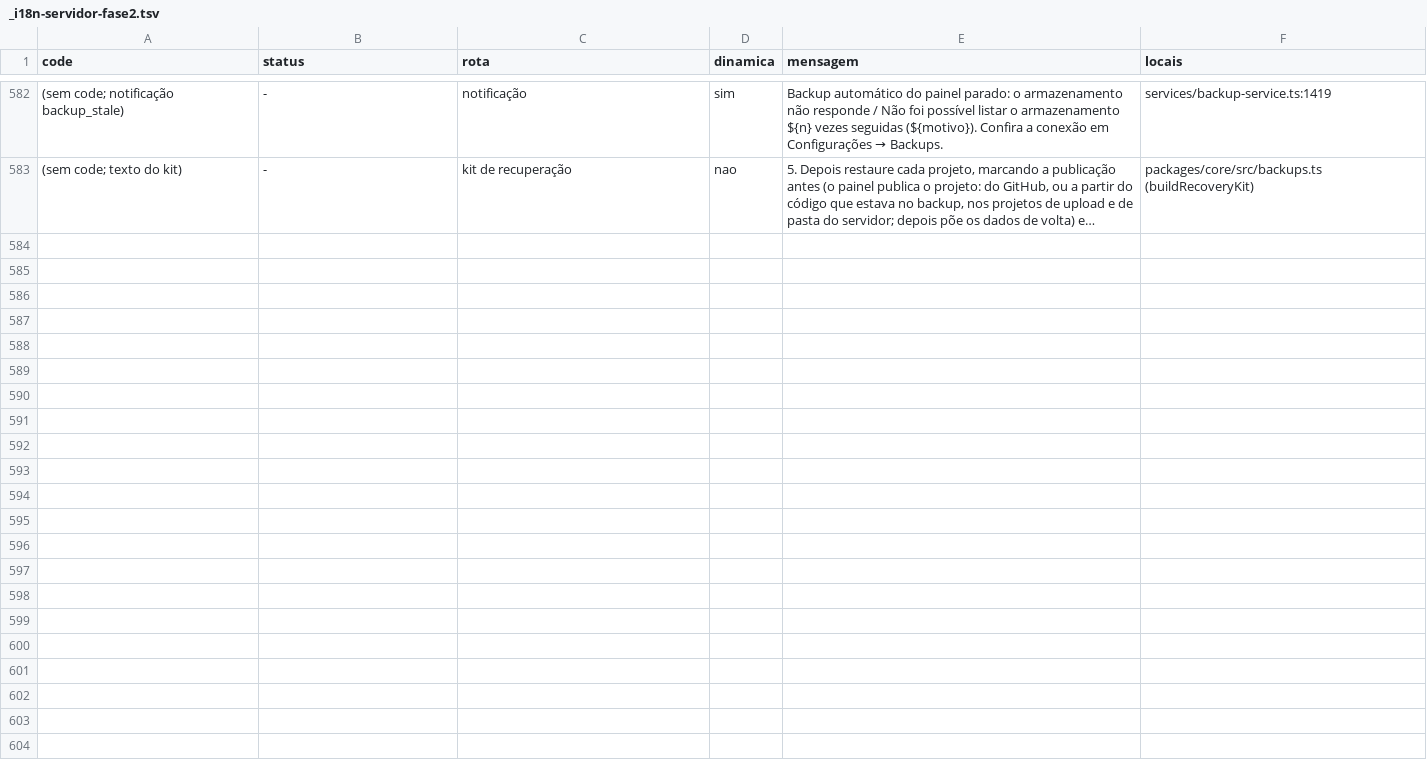
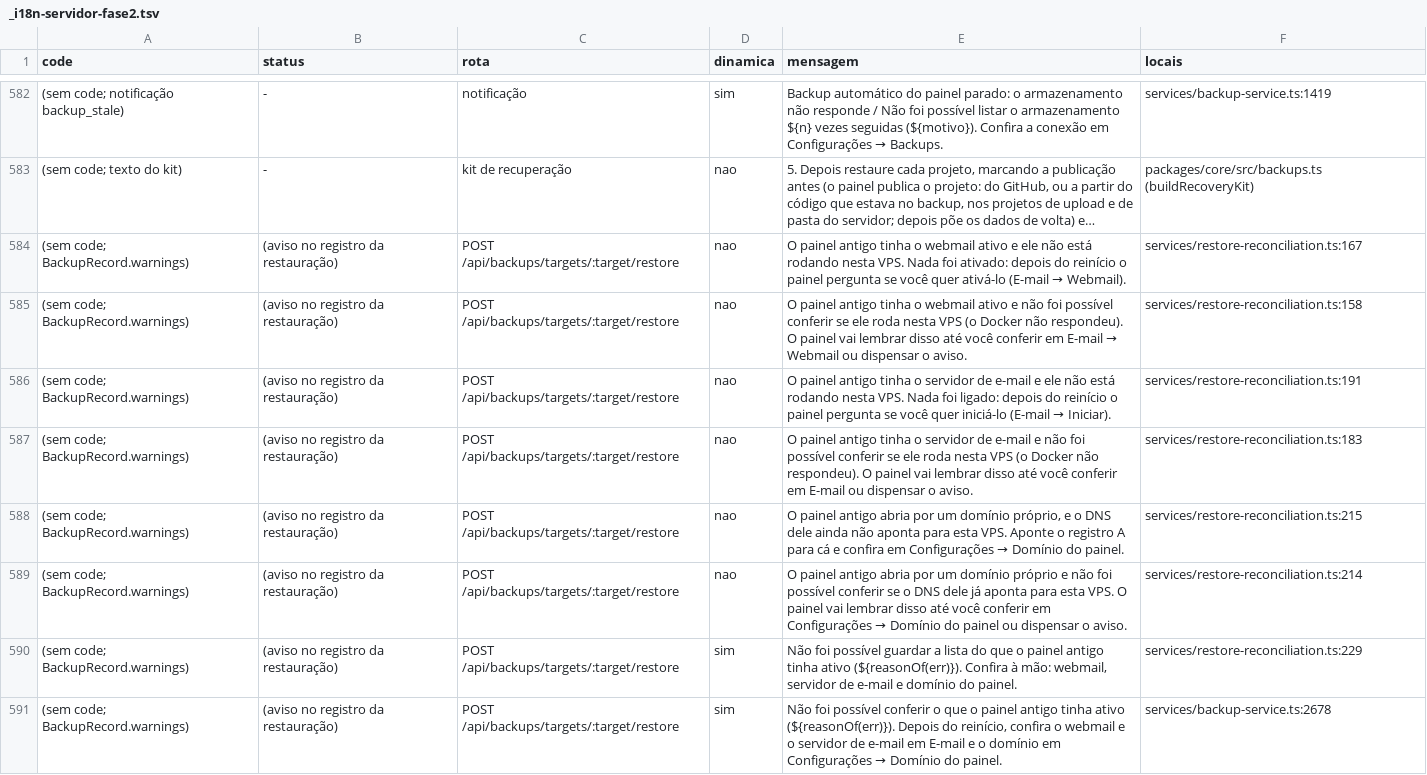
Before and after one commit to kelvindk9w/tws-panel, a TSV file: comoFuncionaSistema/_i18n-servidor-fase2.tsv, drawn as a sheet; only a part is shown, gaps mark what is left out; long unchanged cells end in …; the diff covers the shown part only; the diff names each change by its address in the sheet, - before the commit and + after, or states it on an @@ line.

```diff
--- a/comoFuncionaSistema/_i18n-servidor-fase2.tsv
+++ b/comoFuncionaSistema/_i18n-servidor-fase2.tsv
+row 584: (sem code; BackupRecord.warnings) | (aviso no registro da restauração) | POST /api/backups/targets/:target/restore | nao | O painel antigo tinha o webmail ativo e ele não está rodando nesta VPS. Nada foi ativado: depois do reinício o painel pergunta se você quer ativá-lo (E-mail → Webmail). | services/restore-reconciliation.ts:167
+row 585: (sem code; BackupRecord.warnings) | (aviso no registro da restauração) | POST /api/backups/targets/:target/restore | nao | O painel antigo tinha o webmail ativo e não foi possível conferir se ele roda nesta VPS (o Docker não respondeu). O painel vai lembrar disso até você conferir em E-mail → Webmail ou dispensar o aviso. | services/restore-reconciliation.ts:158
+row 586: (sem code; BackupRecord.warnings) | (aviso no registro da restauração) | POST /api/backups/targets/:target/restore | nao | O painel antigo tinha o servidor de e-mail e ele não está rodando nesta VPS. Nada foi ligado: depois do reinício o painel pergunta se você quer iniciá-lo (E-mail → Iniciar). | services/restore-reconciliation.ts:191
+row 587: (sem code; BackupRecord.warnings) | (aviso no registro da restauração) | POST /api/backups/targets/:target/restore | nao | O painel antigo tinha o servidor de e-mail e não foi possível conferir se ele roda nesta VPS (o Docker não respondeu). O painel vai lembrar disso até você conferir em E-mail ou dispensar o aviso. | services/restore-reconciliation.ts:183
+row 588: (sem code; BackupRecord.warnings) | (aviso no registro da restauração) | POST /api/backups/targets/:target/restore | nao | O painel antigo abria por um domínio próprio, e o DNS dele ainda não aponta para esta VPS. Aponte o registro A para cá e confira em Configurações → Domínio do painel. | services/restore-reconciliation.ts:215
+row 589: (sem code; BackupRecord.warnings) | (aviso no registro da restauração) | POST /api/backups/targets/:target/restore | nao | O painel antigo abria por um domínio próprio e não foi possível conferir se o DNS dele já aponta para esta VPS. O painel vai lembrar disso até você conferir em Configurações → Domínio do painel ou dispensar o aviso. | services/restore-reconciliation.ts:214
+row 590: (sem code; BackupRecord.warnings) | (aviso no registro da restauração) | POST /api/backups/targets/:target/restore | sim | Não foi possível guardar a lista do que o painel antigo tinha ativo (${reasonOf(err)}). Confira à mão: webmail, servidor de e-mail e domínio do painel. | services/restore-reconciliation.ts:229
+row 591: (sem code; BackupRecord.warnings) | (aviso no registro da restauração) | POST /api/backups/targets/:target/restore | sim | Não foi possível conferir o que o painel antigo tinha ativo (${reasonOf(err)}). Depois do reinício, confira o webmail e o servidor de e-mail em E-mail e o domínio em Configurações → Domínio do painel. | services/backup-service.ts:2678
```
Also changed, not shown: 7 added rows elsewhere in this file, 37 other files.
